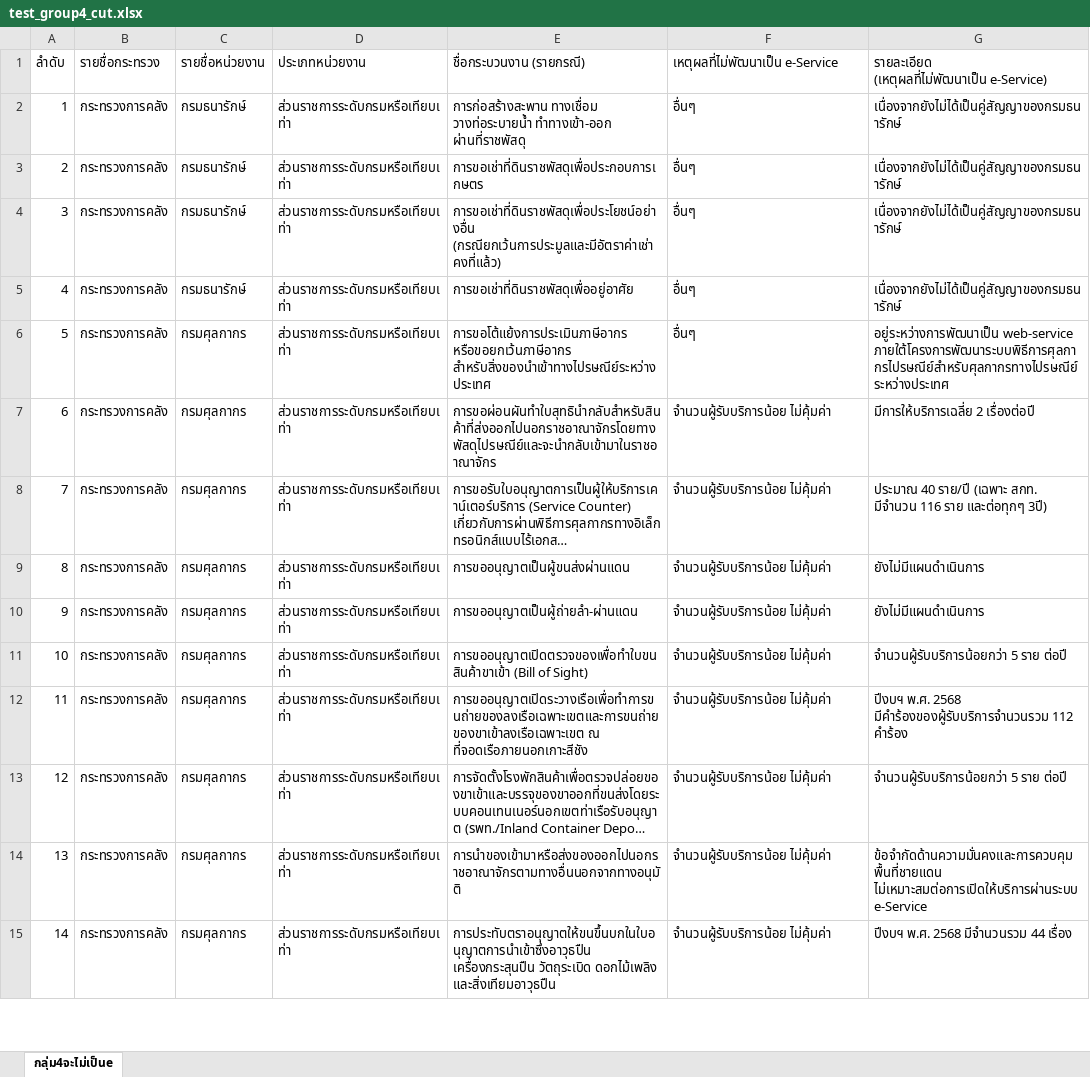
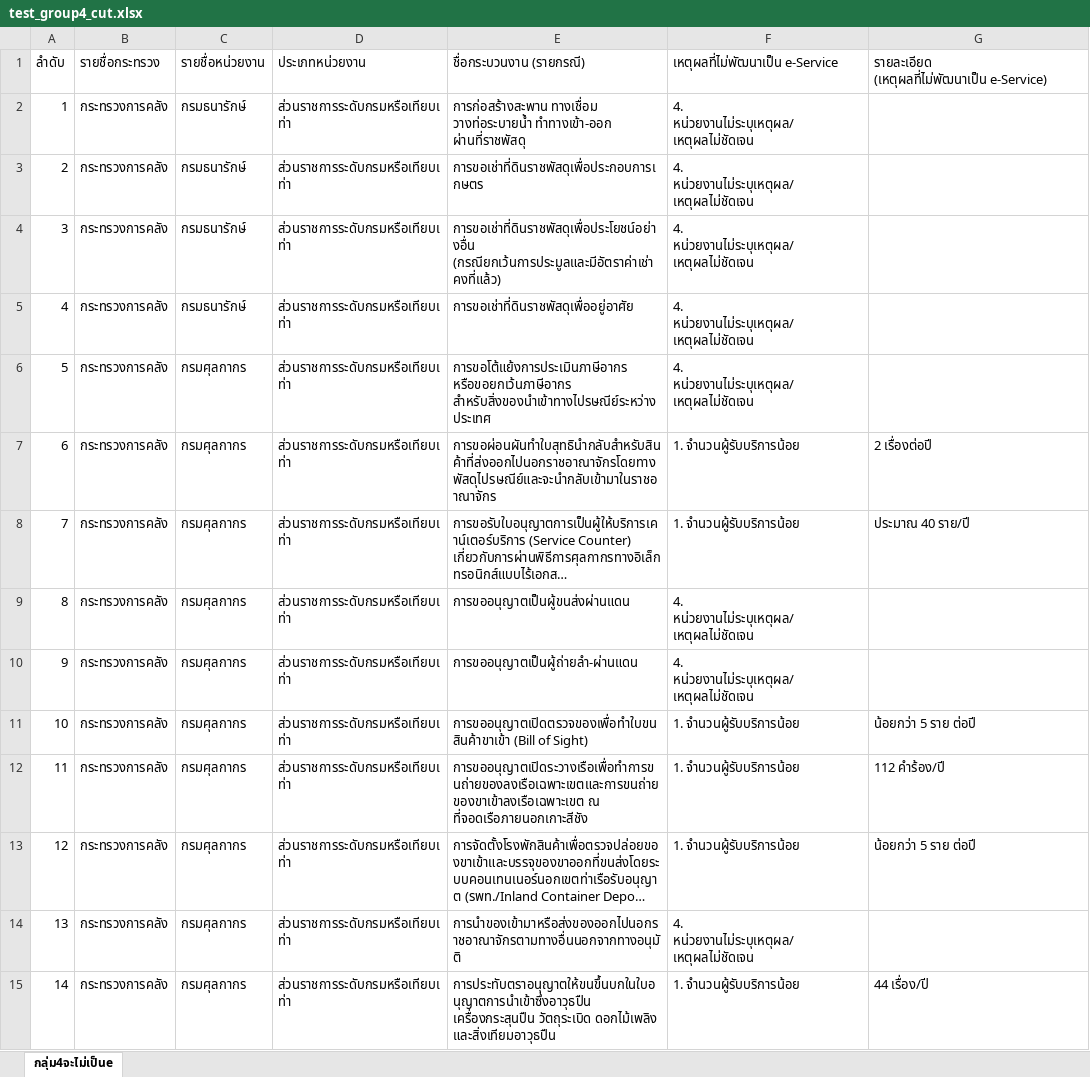
Before and after one commit to Krittapz/oss_g4, an Excel workbook: test_group4_cut.xlsx, sheet กลุ่ม4จะไม่เป็นe, drawn as a sheet; only a part is shown; long unchanged cells end in …; values as stored, in another font and other column widths than the file's, no cell formats; charts and pictures and conditional formats and table styles not drawn; the diff covers the shown part only; the diff names each change by its address in the sheet, - before the commit and + after, or states it on an @@ line.

Commit message:
Add files via upload

```diff
--- a/test_group4_cut.xlsx (sheet กลุ่ม4จะไม่เป็นe)
+++ b/test_group4_cut.xlsx (sheet กลุ่ม4จะไม่เป็นe)
-F2:F6 (เหตุผลที่ไม่พัฒนาเป็น e-Service): อื่นๆ
+F2:F6 (เหตุผลที่ไม่พัฒนาเป็น e-Service): 4. หน่วยงานไม่ระบุเหตุผล/เหตุผลไม่ชัดเจน
-G2:G5: เนื่องจากยังไม่ได้เป็นคู่สัญญาของกรมธนารักษ์
+G2:G5: (empty)
-G6: อยู่ระหว่างการพัฒนาเป็น web-service ภายใต้โครงการพัฒนาระบบพิธีการศุลกากรไปรษณีย์สำหรับศุลกากรทางไปรษณีย์ระหว่างประเทศ
+G6: (empty)
-F7:F8 (เหตุผลที่ไม่พัฒนาเป็น e-Service): จำนวนผู้รับบริการน้อย ไม่คุ้มค่า
+F7:F8 (เหตุผลที่ไม่พัฒนาเป็น e-Service): 1. จำนวนผู้รับบริการน้อย
-G7: มีการให้บริการเฉลี่ย 2 เรื่องต่อปี
+G7: 2 เรื่องต่อปี
-G8: ประมาณ 40 ราย/ปี (เฉพาะ สกท. มีจำนวน 116 ราย และต่อทุกๆ 3ปี)
+G8: ประมาณ 40 ราย/ปี
-F9:F10 (เหตุผลที่ไม่พัฒนาเป็น e-Service): จำนวนผู้รับบริการน้อย ไม่คุ้มค่า
+F9:F10 (เหตุผลที่ไม่พัฒนาเป็น e-Service): 4. หน่วยงานไม่ระบุเหตุผล/เหตุผลไม่ชัดเจน
-G9:G10: ยังไม่มีแผนดำเนินการ
+G9:G10: (empty)
-F11:F13 (เหตุผลที่ไม่พัฒนาเป็น e-Service): จำนวนผู้รับบริการน้อย ไม่คุ้มค่า
+F11:F13 (เหตุผลที่ไม่พัฒนาเป็น e-Service): 1. จำนวนผู้รับบริการน้อย
-G11: จำนวนผู้รับบริการน้อยกว่า 5 ราย ต่อปี
+G11: น้อยกว่า 5 ราย ต่อปี
-G12: ปีงบฯ พ.ศ. 2568 มีคำร้องของผู้รับบริการจำนวนรวม 112 คำร้อง
+G12: 112 คำร้อง/ปี
-G13: จำนวนผู้รับบริการน้อยกว่า 5 ราย ต่อปี
+G13: น้อยกว่า 5 ราย ต่อปี
-F14 (เหตุผลที่ไม่พัฒนาเป็น e-Service): จำนวนผู้รับบริการน้อย ไม่คุ้มค่า
+F14 (เหตุผลที่ไม่พัฒนาเป็น e-Service): 4. หน่วยงานไม่ระบุเหตุผล/เหตุผลไม่ชัดเจน
-G14: ข้อจำกัดด้านความมั่นคงและการควบคุมพื้นที่ชายแดน ไม่เหมาะสมต่อการเปิดให้บริการผ่านระบบ e-Service
+G14: (empty)
-F15 (เหตุผลที่ไม่พัฒนาเป็น e-Service): จำนวนผู้รับบริการน้อย ไม่คุ้มค่า
+F15 (เหตุผลที่ไม่พัฒนาเป็น e-Service): 1. จำนวนผู้รับบริการน้อย
-G15: ปีงบฯ พ.ศ. 2568 มีจำนวนรวม 44 เรื่อง
+G15: 44 เรื่อง/ปี
```
Also changed, not shown: 1728 edited cells elsewhere in this sheet, cell formats.
